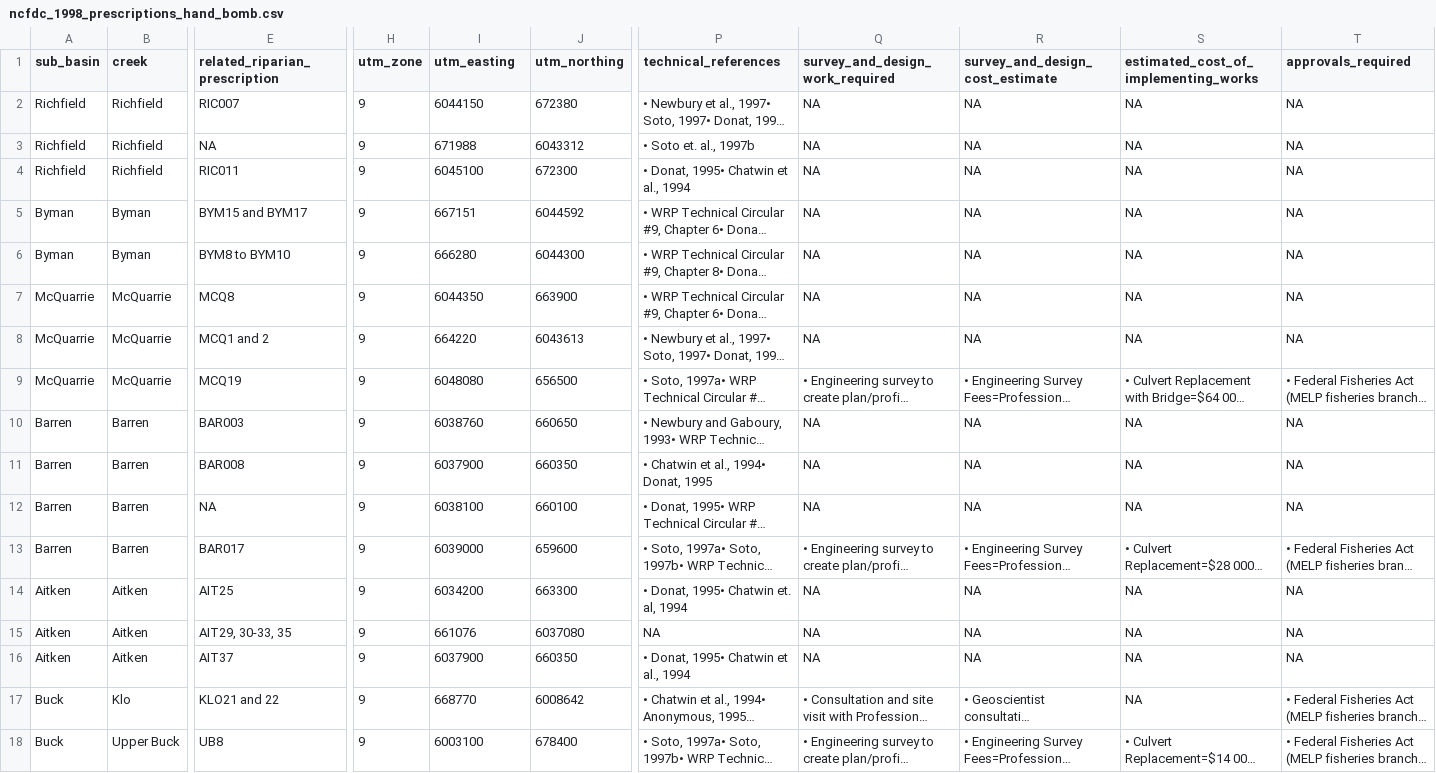
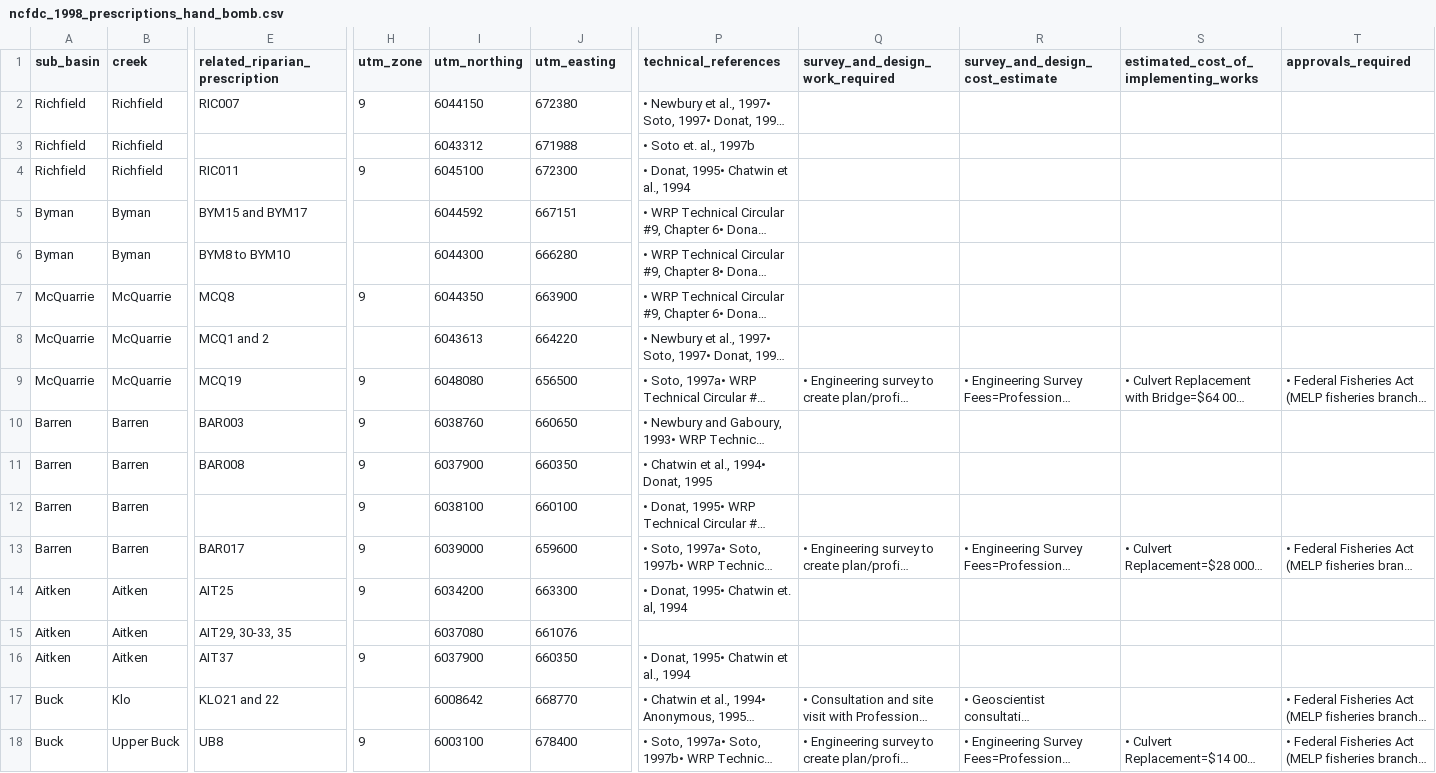
Before and after one commit to NewGraphEnvironment/restoration_wedzin_kwa_2024, a CSV file: data/ncfdc_1998_prescriptions_hand_bomb.csv, drawn as a sheet; only a part is shown, gaps mark what is left out; long unchanged cells end in …; the diff covers the shown part only; the diff names each change by its address in the sheet, - before the commit and + after, or states it on an @@ line.

Commit message:
add section to reverse utm coordinates that were pulled out switched from the pdf, fix hand bombed version as per https://github.com/NewGraphEnvironment/restoration_wedzin_kwa_2024/issues/48

```diff
--- a/data/ncfdc_1998_prescriptions_hand_bomb.csv
+++ b/data/ncfdc_1998_prescriptions_hand_bomb.csv
-I1: utm_easting
+I1: utm_northing
-J1: utm_northing
+J1: utm_easting
-Q2:Q8 (survey_and_design_work_required): NA
+Q2:Q8 (survey_and_design_work_required): (empty)
-R2:R8 (survey_and_design_cost_estimate): NA
+R2:R8 (survey_and_design_cost_estimate): (empty)
-S2:S8: NA
+S2:S8: (empty)
-T2:T8 (approvals_required): NA
+T2:T8 (approvals_required): (empty)
-E3 (related_riparian_prescription): NA
+E3 (related_riparian_prescription): (empty)
-H3 (utm_zone): 9
+H3 (utm_zone): (empty)
-I3 (utm_northing): 671988
+I3 (utm_northing): 6043312
-J3 (utm_easting): 6043312
+J3 (utm_easting): 671988
-H5:H6 (utm_zone): 9
+H5:H6 (utm_zone): (empty)
-I5 (utm_northing): 667151
+I5 (utm_northing): 6044592
-J5 (utm_easting): 6044592
+J5 (utm_easting): 667151
-I6 (utm_northing): 666280
+I6 (utm_northing): 6044300
-J6 (utm_easting): 6044300
+J6 (utm_easting): 666280
-H8 (utm_zone): 9
+H8 (utm_zone): (empty)
-I8 (utm_northing): 664220
+I8 (utm_northing): 6043613
-J8 (utm_easting): 6043613
+J8 (utm_easting): 664220
-Q10:Q12 (survey_and_design_work_required): NA
+Q10:Q12 (survey_and_design_work_required): (empty)
-R10:R12 (survey_and_design_cost_estimate): NA
+R10:R12 (survey_and_design_cost_estimate): (empty)
-S10:S12: NA
+S10:S12: (empty)
-T10:T12 (approvals_required): NA
+T10:T12 (approvals_required): (empty)
-E12 (related_riparian_prescription): NA
+E12 (related_riparian_prescription): (empty)
-Q14:Q16 (survey_and_design_work_required): NA
+Q14:Q16 (survey_and_design_work_required): (empty)
-R14:R16 (survey_and_design_cost_estimate): NA
+R14:R16 (survey_and_design_cost_estimate): (empty)
-S14:S17: NA
+S14:S17: (empty)
-T14:T16 (approvals_required): NA
+T14:T16 (approvals_required): (empty)
-H15 (utm_zone): 9
+H15 (utm_zone): (empty)
-I15 (utm_northing): 661076
+I15 (utm_northing): 6037080
-J15 (utm_easting): 6037080
+J15 (utm_easting): 661076
-P15 (technical_references): NA
+P15 (technical_references): (empty)
-H17 (utm_zone): 9
+H17 (utm_zone): (empty)
-I17 (utm_northing): 668770
+I17 (utm_northing): 6008642
-J17 (utm_easting): 6008642
+J17 (utm_easting): 668770
```
Also changed, not shown: 60 edited cells elsewhere in this file, 1 other file.
